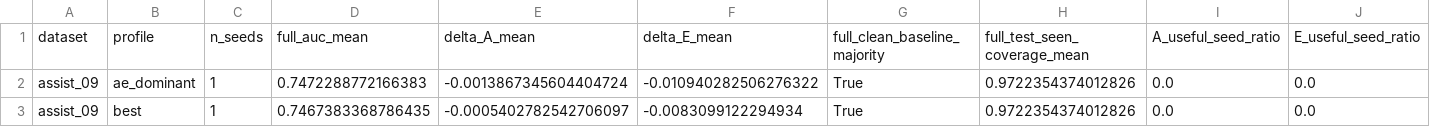
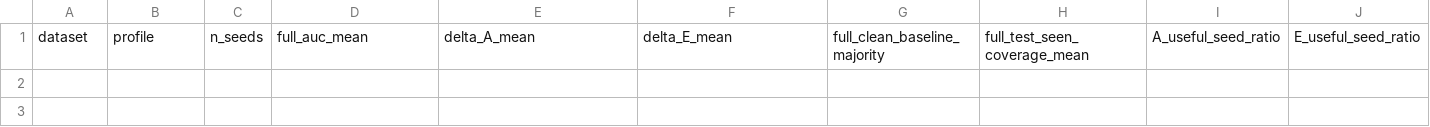
Before and after one commit to Zsh123456-BOOP/ConceptSkillCDM, a CSV file: results/abce_ablation_summary_mean.csv, drawn as a sheet; only a part is shown; rows hold the shown columns only; the diff names each change by its address in the sheet, - before the commit and + after, or states it on an @@ line.

```diff
--- a/results/abce_ablation_summary_mean.csv
+++ b/results/abce_ablation_summary_mean.csv
-row 2: assist_09 | ae_dominant | 1 | 0.7472288772166383 | -0.0013867345604404724 | -0.010940282506276322 | True | 0.9722354374012826 | 0.0 | 0.0
-row 3: assist_09 | best | 1 | 0.7467383368786435 | -0.0005402782542706097 | -0.0083099122294934 | True | 0.9722354374012826 | 0.0 | 0.0
```
Also changed, not shown: results/abce_ablation_summary.csv, results/experiment_results.csv, 14 other files.
